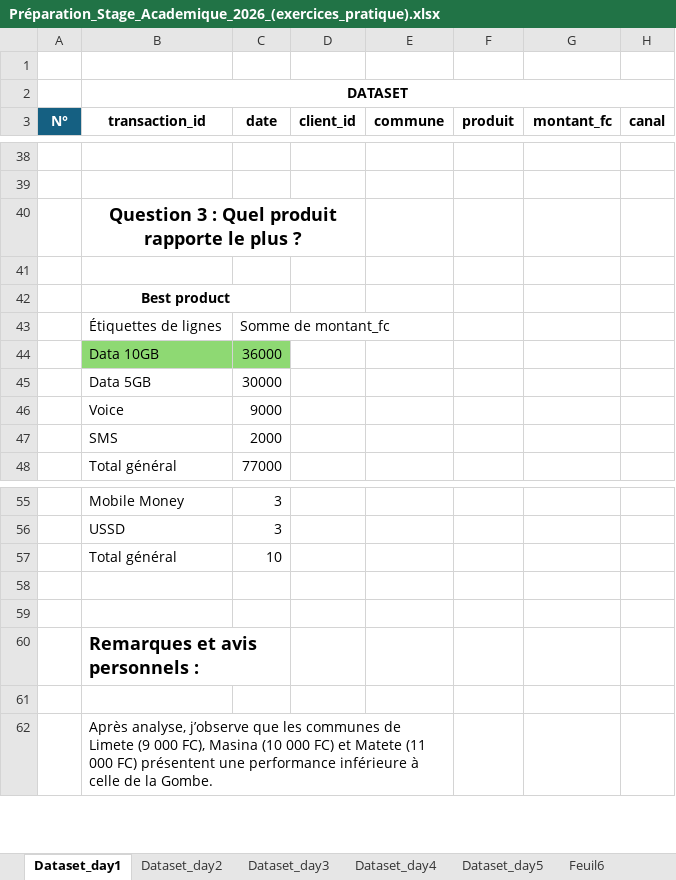
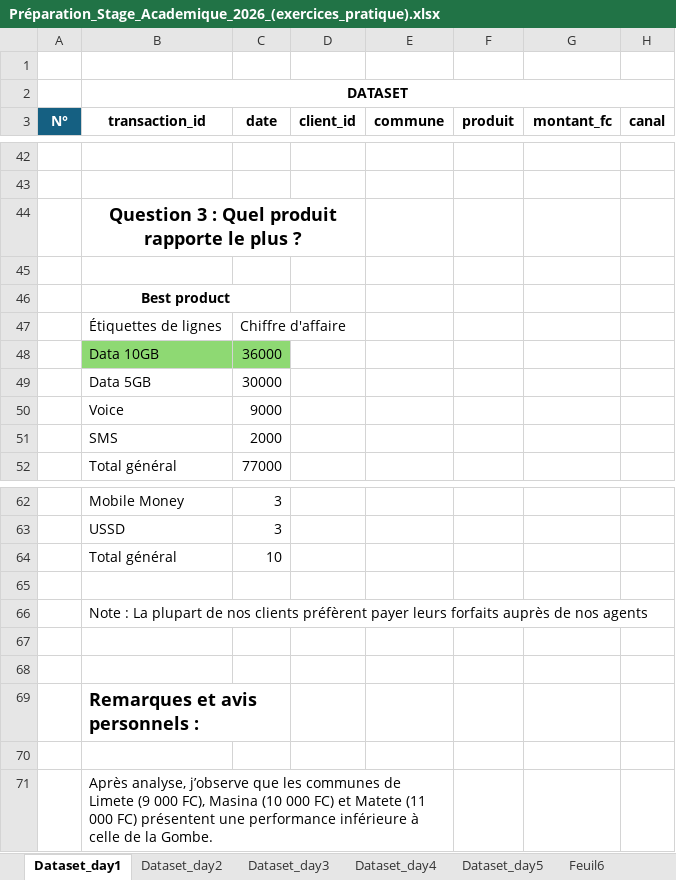
Before and after one commit to Jevainbkg/Datascience-Roadmap, an Excel workbook: Analyses Excel/Préparation_Stage_Academique_2026_(exercices_pratique).xlsx, sheet Dataset_day1, drawn as a sheet; only a part is shown, gaps mark what is left out; values as stored, in another font and other column widths than the file's, no borders; conditional formats and table styles not drawn; addresses are those after the commit; the diff covers the shown part only; the diff names each change by its address in the sheet, - before the commit and + after, or states it on an @@ line.

```diff
--- a/Analyses Excel/Préparation_Stage_Academique_2026_(exercices_pratique).xlsx (sheet Dataset_day1)
+++ b/Analyses Excel/Préparation_Stage_Academique_2026_(exercices_pratique).xlsx (sheet Dataset_day1)
-C47 (date): Somme de montant_fc
+C47 (date): Chiffre d'affaire
+row 65: (empty)
+row 66:  | Note : La plupart de nos clients préfèrent payer leurs forfaits auprès de nos agents
```
Also changed, not shown: 8 added rows, 1 removed row, 6 moved rows, 1 edited cell, cell formats and merged cells elsewhere in this sheet, sheet Dataset_day3, sheet Dataset_day2, formulas that keep their value, charts or pictures, 1 other file.
